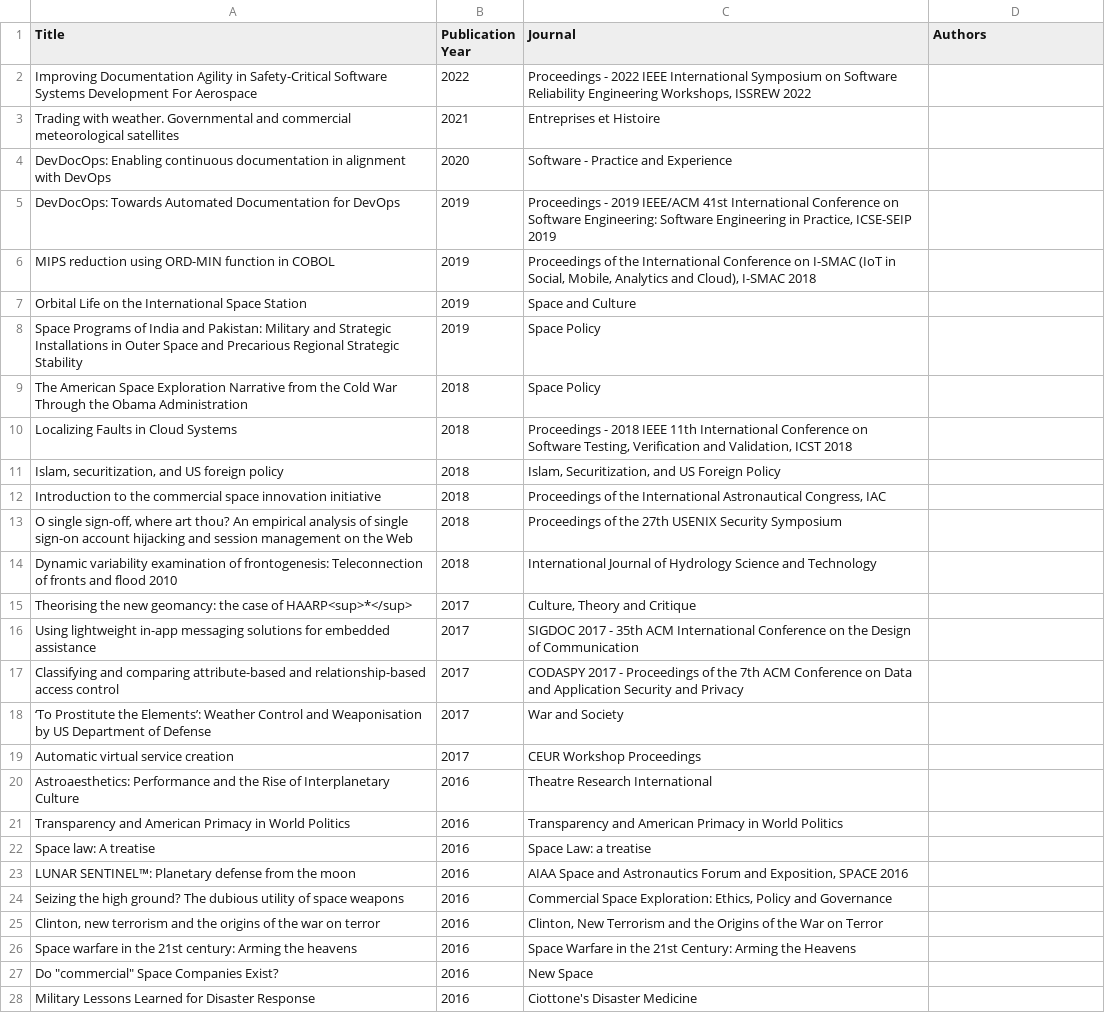
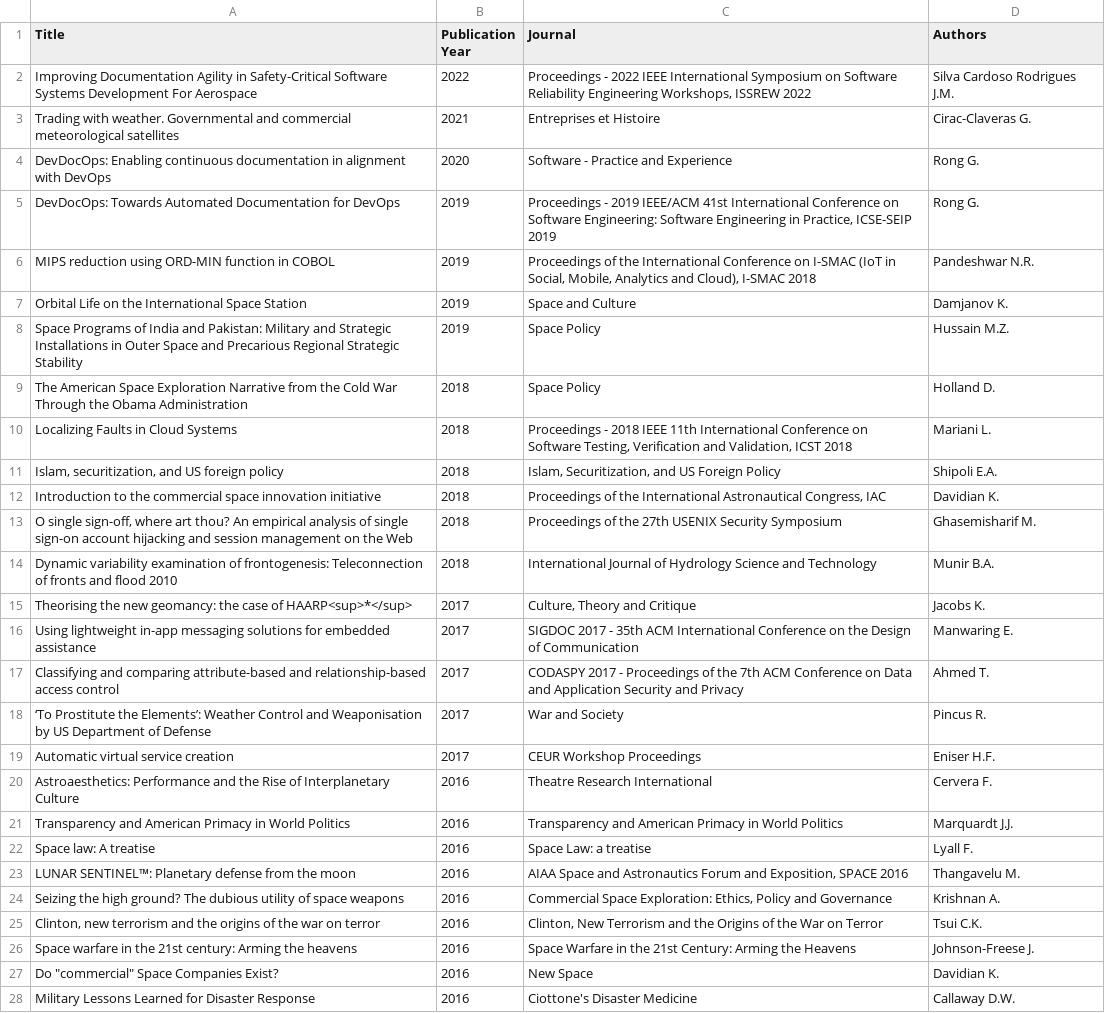
Before and after one commit to zemacedo99/Replication-Package, a CSV file: scopus_results.csv, drawn as a sheet; only a part is shown; the diff covers the shown part only; the diff names each change by its address in the sheet, - before the commit and + after, or states it on an @@ line.

Commit message:
fix extracting first author

```diff
--- a/scopus_results.csv
+++ b/scopus_results.csv
-D2 (Authors): (empty)
+D2 (Authors): Silva Cardoso Rodrigues J.M.
-D3 (Authors): (empty)
+D3 (Authors): Cirac-Claveras G.
-D4:D5 (Authors): (empty)
+D4:D5 (Authors): Rong G.
-D6 (Authors): (empty)
+D6 (Authors): Pandeshwar N.R.
-D7 (Authors): (empty)
+D7 (Authors): Damjanov K.
-D8 (Authors): (empty)
+D8 (Authors): Hussain M.Z.
-D9 (Authors): (empty)
+D9 (Authors): Holland D.
-D10 (Authors): (empty)
+D10 (Authors): Mariani L.
-D11 (Authors): (empty)
+D11 (Authors): Shipoli E.A.
-D12 (Authors): (empty)
+D12 (Authors): Davidian K.
-D13 (Authors): (empty)
+D13 (Authors): Ghasemisharif M.
-D14 (Authors): (empty)
+D14 (Authors): Munir B.A.
-D15 (Authors): (empty)
+D15 (Authors): Jacobs K.
-D16 (Authors): (empty)
+D16 (Authors): Manwaring E.
-D17 (Authors): (empty)
+D17 (Authors): Ahmed T.
-D18 (Authors): (empty)
+D18 (Authors): Pincus R.
-D19 (Authors): (empty)
+D19 (Authors): Eniser H.F.
-D20 (Authors): (empty)
+D20 (Authors): Cervera F.
-D21 (Authors): (empty)
+D21 (Authors): Marquardt J.J.
-D22 (Authors): (empty)
+D22 (Authors): Lyall F.
-D23 (Authors): (empty)
+D23 (Authors): Thangavelu M.
-D24 (Authors): (empty)
+D24 (Authors): Krishnan A.
-D25 (Authors): (empty)
+D25 (Authors): Tsui C.K.
-D26 (Authors): (empty)
+D26 (Authors): Johnson-Freese J.
-D27 (Authors): (empty)
+D27 (Authors): Davidian K.
-D28 (Authors): (empty)
+D28 (Authors): Callaway D.W.
```
Also changed, not shown: 98 edited cells elsewhere in this file, 1 other file.
